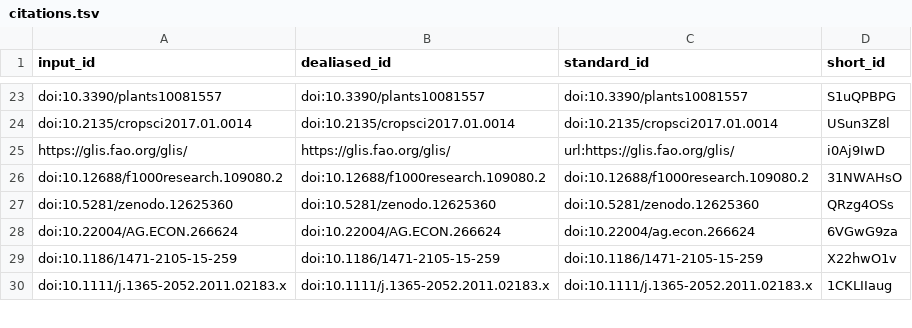
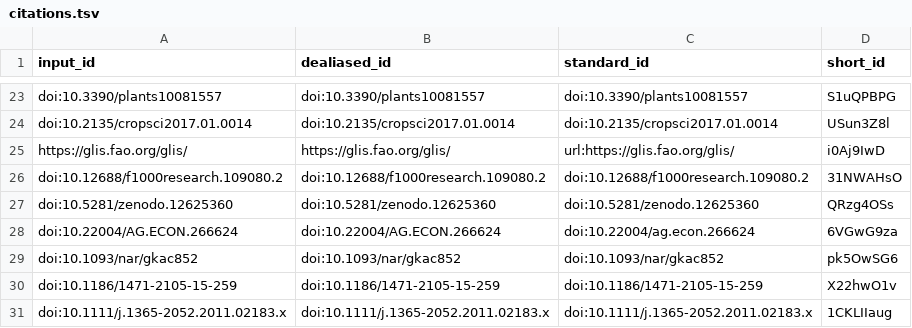
Before and after one commit to plantbreeding/BrAPI-Manuscript2, a TSV file: citations.tsv, drawn as a sheet; only a part is shown, gaps mark what is left out; the diff names each change by its address in the sheet, - before the commit and + after, or states it on an @@ line.

```diff
--- a/citations.tsv
+++ b/citations.tsv
+row 29: doi:10.1093/nar/gkac852 | doi:10.1093/nar/gkac852 | doi:10.1093/nar/gkac852 | pk5OwSG6
```
Also changed, not shown: 7 other files.
